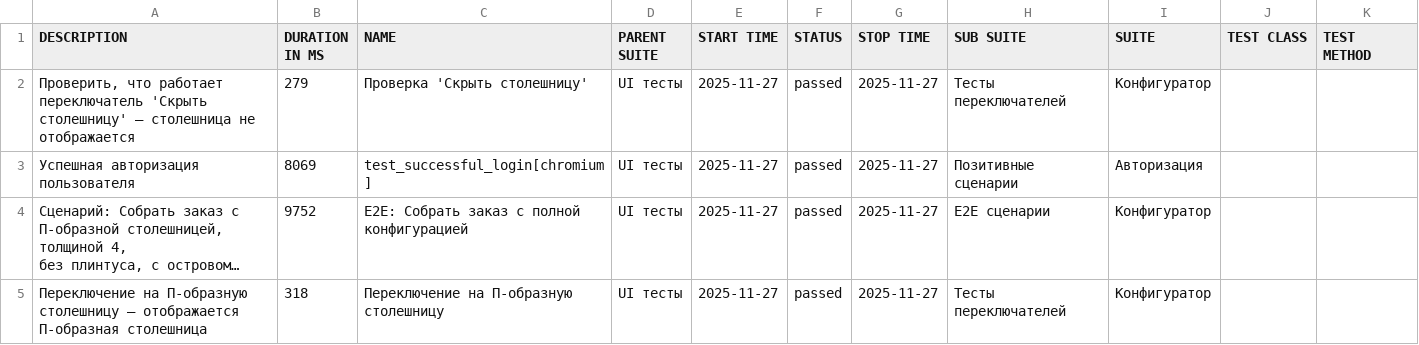
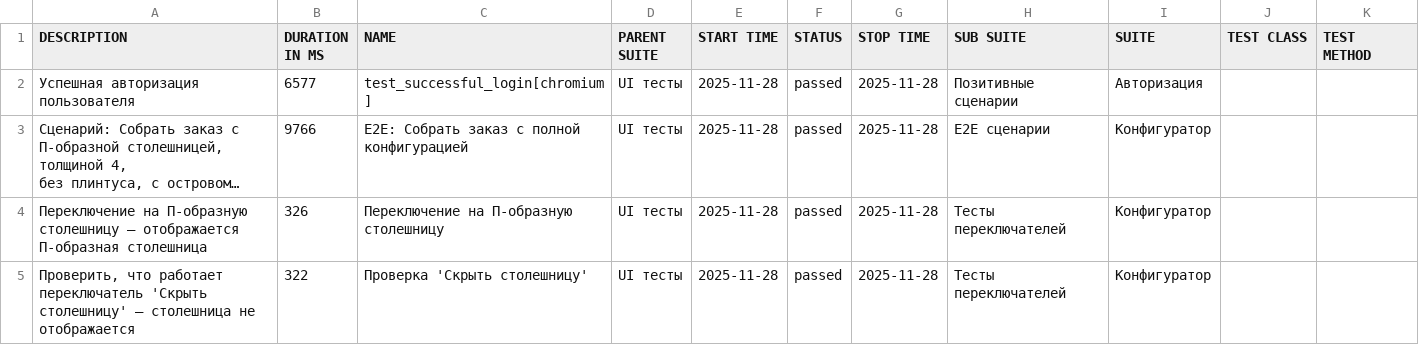
Before and after one commit to Deslowter/Playwright_python_inzhenerka, a CSV file: data/suites.csv, drawn as a sheet; long unchanged cells end in …; removed rows and columns are numbered as before the commit, all else as after; the diff names each change by its address in the sheet, - before the commit and + after, or states it on an @@ line.

```diff
--- a/data/suites.csv
+++ b/data/suites.csv
-row 2: Проверить, что работает переключатель 'Скрыть столешницу' – столешница не отображается | 279 | Проверка 'Скрыть столешницу' | UI тесты | 2025-11-27 | passed | 2025-11-27 | Тесты переключателей | Конфигуратор
-B2 (DURATION IN MS): 8069
+B2 (DURATION IN MS): 6577
-E2:E4 (START TIME): 2025-11-27
+E2:E4 (START TIME): 2025-11-28
-G2:G4 (STOP TIME): 2025-11-27
+G2:G4 (STOP TIME): 2025-11-28
-B3 (DURATION IN MS): 9752
+B3 (DURATION IN MS): 9766
-B4 (DURATION IN MS): 318
+B4 (DURATION IN MS): 326
+row 5: Проверить, что работает переключатель 'Скрыть столешницу' – столешница не отображается | 322 | Проверка 'Скрыть столешницу' | UI тесты | 2025-11-28 | passed | 2025-11-28 | Тесты переключателей | Конфигуратор
```
Also changed, not shown: data/behaviors.csv, 53 other files.
